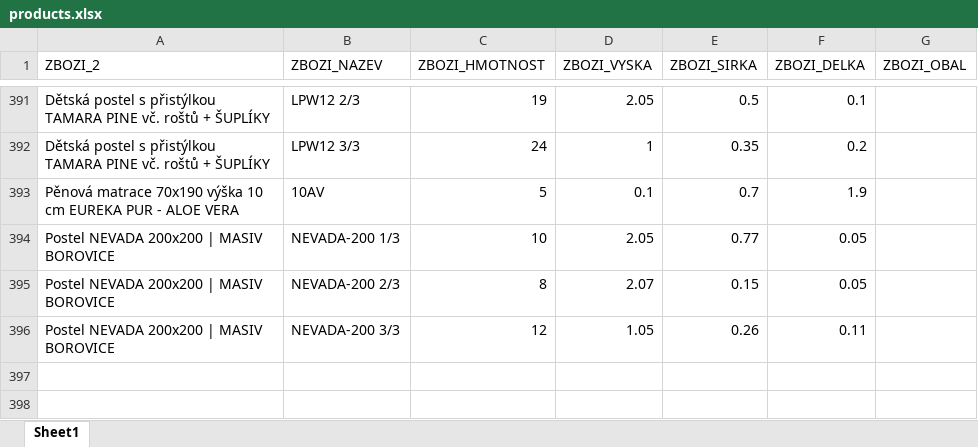
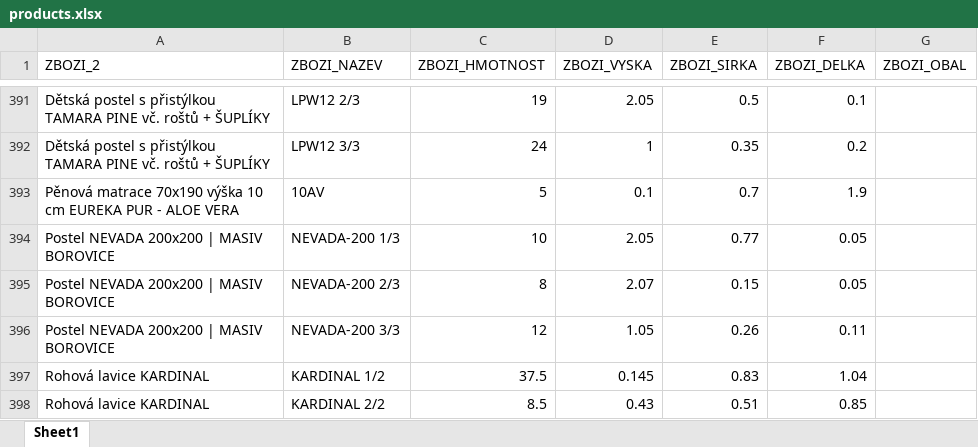
Before and after one commit to xaxamagyar/toptrans-prevodnik, an Excel workbook: products.xlsx, sheet Sheet1, drawn as a sheet; only a part is shown, gaps mark what is left out; values as stored, in another font and other column widths than the file's, no borders; the diff names each change by its address in the sheet, - before the commit and + after, or states it on an @@ line.

Commit message:
Aktualizace katalogu produktů - 23.06.2026 10:17

```diff
--- a/products.xlsx (sheet Sheet1)
+++ b/products.xlsx (sheet Sheet1)
+row 397: Rohová lavice KARDINAL | KARDINAL 1/2 | 37.5 | 0.145 | 0.83 | 1.04
+row 398: Rohová lavice KARDINAL | KARDINAL 2/2 | 8.5 | 0.43 | 0.51 | 0.85
```
